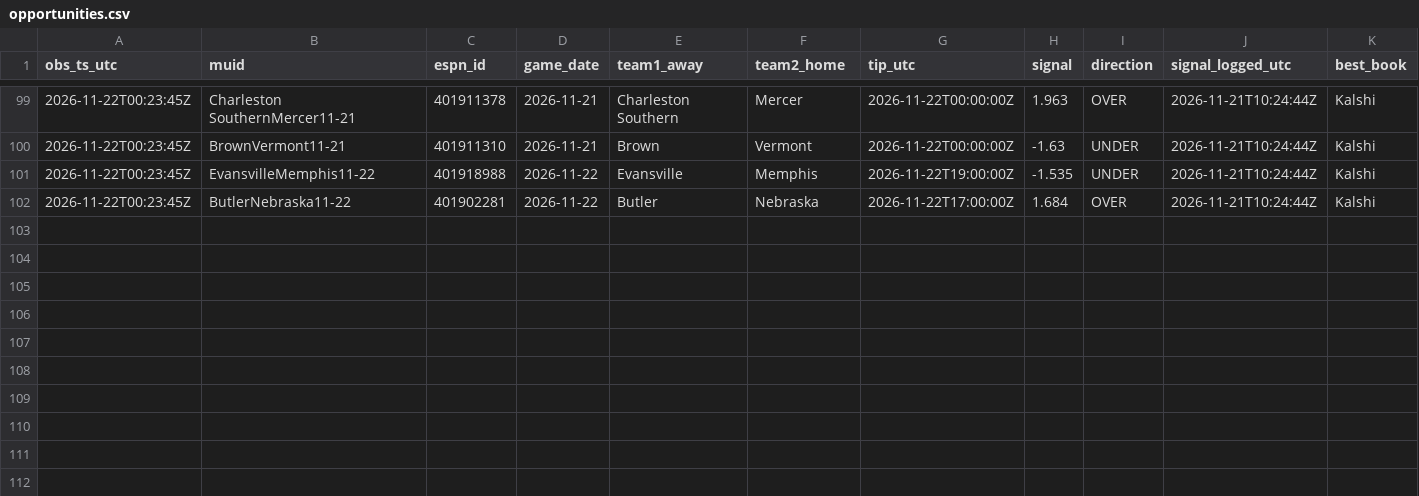
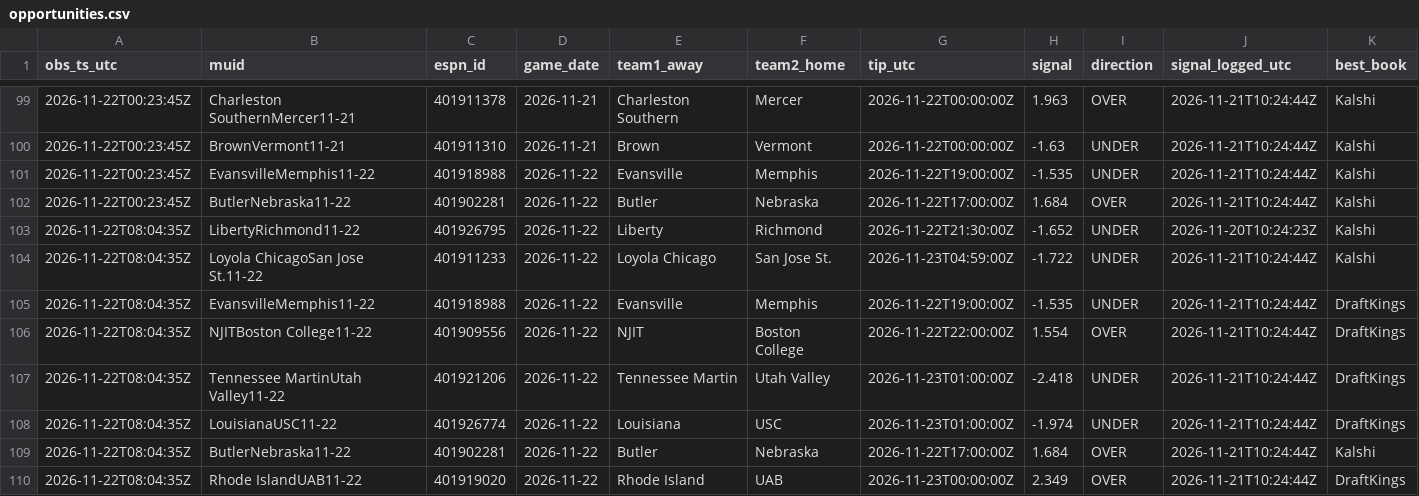
Before and after one commit to terpsfan21/BB, a CSV file: data/forward/opportunities.csv, drawn as a sheet; only a part is shown, gaps mark what is left out; rows hold the shown columns only; the diff names each change by its address in the sheet, - before the commit and + after, or states it on an @@ line.

```diff
--- a/data/forward/opportunities.csv
+++ b/data/forward/opportunities.csv
+row 103: 2026-11-22T08:04:35Z | LibertyRichmond11-22 | 401926795 | 2026-11-22 | Liberty | Richmond | 2026-11-22T21:30:00Z | -1.652 | UNDER | 2026-11-20T10:24:23Z | Kalshi
+row 104: 2026-11-22T08:04:35Z | Loyola ChicagoSan Jose St.11-22 | 401911233 | 2026-11-22 | Loyola Chicago | San Jose St. | 2026-11-23T04:59:00Z | -1.722 | UNDER | 2026-11-21T10:24:44Z | Kalshi
+row 105: 2026-11-22T08:04:35Z | EvansvilleMemphis11-22 | 401918988 | 2026-11-22 | Evansville | Memphis | 2026-11-22T19:00:00Z | -1.535 | UNDER | 2026-11-21T10:24:44Z | DraftKings
+row 106: 2026-11-22T08:04:35Z | NJITBoston College11-22 | 401909556 | 2026-11-22 | NJIT | Boston College | 2026-11-22T22:00:00Z | 1.554 | OVER | 2026-11-21T10:24:44Z | DraftKings
+row 107: 2026-11-22T08:04:35Z | Tennessee MartinUtah Valley11-22 | 401921206 | 2026-11-22 | Tennessee Martin | Utah Valley | 2026-11-23T01:00:00Z | -2.418 | UNDER | 2026-11-21T10:24:44Z | DraftKings
+row 108: 2026-11-22T08:04:35Z | LouisianaUSC11-22 | 401926774 | 2026-11-22 | Louisiana | USC | 2026-11-23T01:00:00Z | -1.974 | UNDER | 2026-11-21T10:24:44Z | DraftKings
+row 109: 2026-11-22T08:04:35Z | ButlerNebraska11-22 | 401902281 | 2026-11-22 | Butler | Nebraska | 2026-11-22T17:00:00Z | 1.684 | OVER | 2026-11-21T10:24:44Z | Kalshi
+row 110: 2026-11-22T08:04:35Z | Rhode IslandUAB11-22 | 401919020 | 2026-11-22 | Rhode Island | UAB | 2026-11-23T00:00:00Z | 2.349 | OVER | 2026-11-21T10:24:44Z | DraftKings
```
Also changed, not shown: data/forward/polls.csv, 2 other files.
